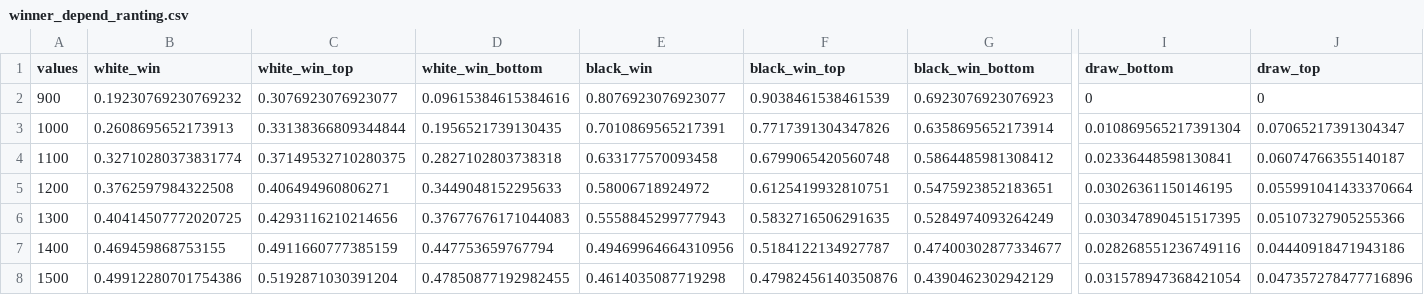
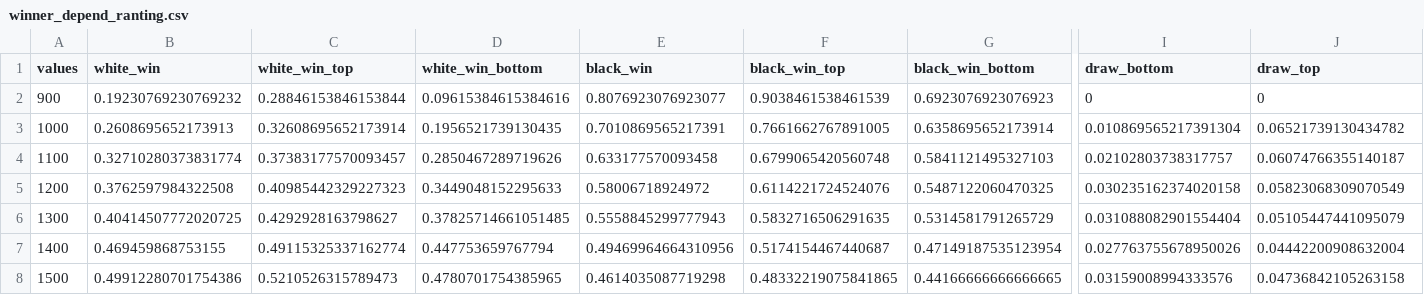
Before and after one commit to martyna-B/Chess-analysis, a CSV file: winner_depend_ranting.csv, drawn as a sheet; only a part is shown, gaps mark what is left out; the diff covers the shown part only; the diff names each change by its address in the sheet, - before the commit and + after, or states it on an @@ line.

```diff
--- a/winner_depend_ranting.csv
+++ b/winner_depend_ranting.csv
-C2 (white_win_top): 0.3076923076923077
+C2 (white_win_top): 0.28846153846153844
-C3 (white_win_top): 0.33138366809344844
+C3 (white_win_top): 0.32608695652173914
-F3 (black_win_top): 0.7717391304347826
+F3 (black_win_top): 0.7661662767891005
-J3 (draw_top): 0.07065217391304347
+J3 (draw_top): 0.06521739130434782
-C4 (white_win_top): 0.37149532710280375
+C4 (white_win_top): 0.37383177570093457
-D4 (white_win_bottom): 0.2827102803738318
+D4 (white_win_bottom): 0.2850467289719626
-G4 (black_win_bottom): 0.5864485981308412
+G4 (black_win_bottom): 0.5841121495327103
-I4 (draw_bottom): 0.02336448598130841
+I4 (draw_bottom): 0.02102803738317757
-C5 (white_win_top): 0.406494960806271
+C5 (white_win_top): 0.40985442329227323
-F5 (black_win_top): 0.6125419932810751
+F5 (black_win_top): 0.6114221724524076
-G5 (black_win_bottom): 0.5475923852183651
+G5 (black_win_bottom): 0.5487122060470325
-I5 (draw_bottom): 0.03026361150146195
+I5 (draw_bottom): 0.030235162374020158
-J5 (draw_top): 0.055991041433370664
+J5 (draw_top): 0.05823068309070549
-C6 (white_win_top): 0.4293116210214656
+C6 (white_win_top): 0.4292928163798627
-D6 (white_win_bottom): 0.37677676171044083
+D6 (white_win_bottom): 0.37825714661051485
-G6 (black_win_bottom): 0.5284974093264249
+G6 (black_win_bottom): 0.5314581791265729
-I6 (draw_bottom): 0.030347890451517395
+I6 (draw_bottom): 0.031088082901554404
-J6 (draw_top): 0.05107327905255366
+J6 (draw_top): 0.05105447441095079
-C7 (white_win_top): 0.4911660777385159
+C7 (white_win_top): 0.49115325337162774
-F7 (black_win_top): 0.5184122134927787
+F7 (black_win_top): 0.5174154467440687
-G7 (black_win_bottom): 0.47400302877334677
+G7 (black_win_bottom): 0.47149187535123954
-I7 (draw_bottom): 0.028268551236749116
+I7 (draw_bottom): 0.027763755678950026
-J7 (draw_top): 0.04440918471943186
+J7 (draw_top): 0.04442200908632004
-C8 (white_win_top): 0.5192871030391204
+C8 (white_win_top): 0.5210526315789473
-D8 (white_win_bottom): 0.47850877192982455
+D8 (white_win_bottom): 0.4780701754385965
-F8 (black_win_top): 0.47982456140350876
+F8 (black_win_top): 0.48332219075841865
-G8 (black_win_bottom): 0.4390462302942129
+G8 (black_win_bottom): 0.44166666666666665
-I8 (draw_bottom): 0.031578947368421054
+I8 (draw_bottom): 0.03159008994333576
-J8 (draw_top): 0.047357278477716896
+J8 (draw_top): 0.04736842105263158
```
Also changed, not shown: 39 edited cells elsewhere in this file, winner_depend_diffrents_ranting.csv, winner_depend_turns.csv, 3 other files.
